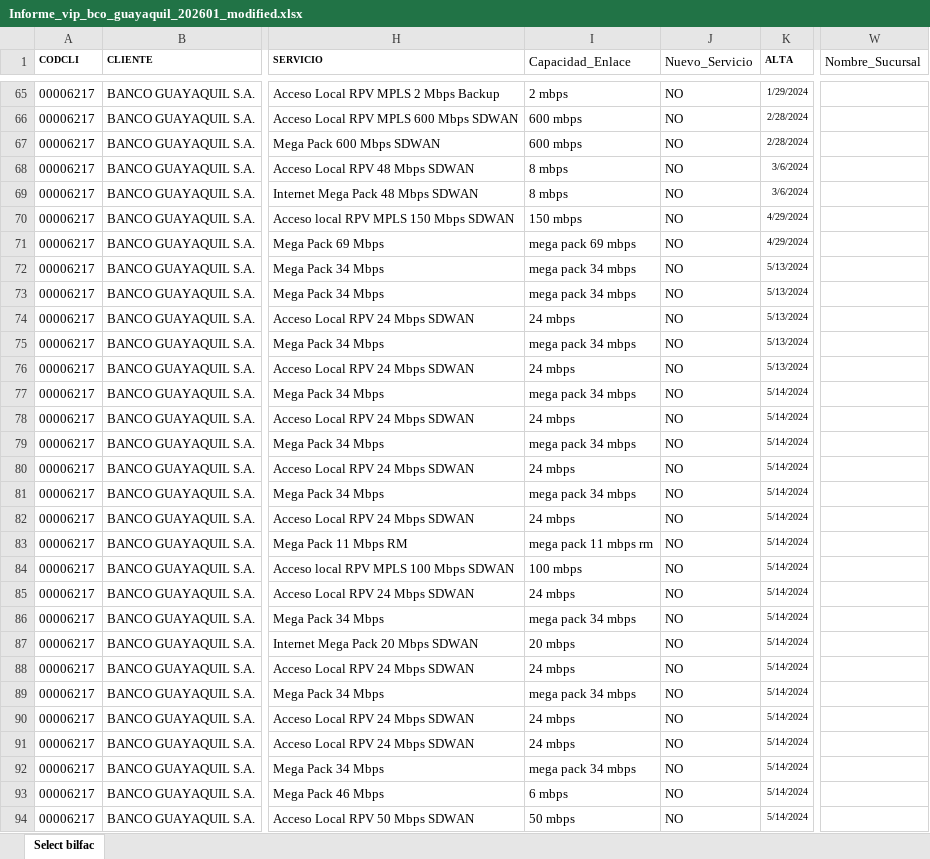
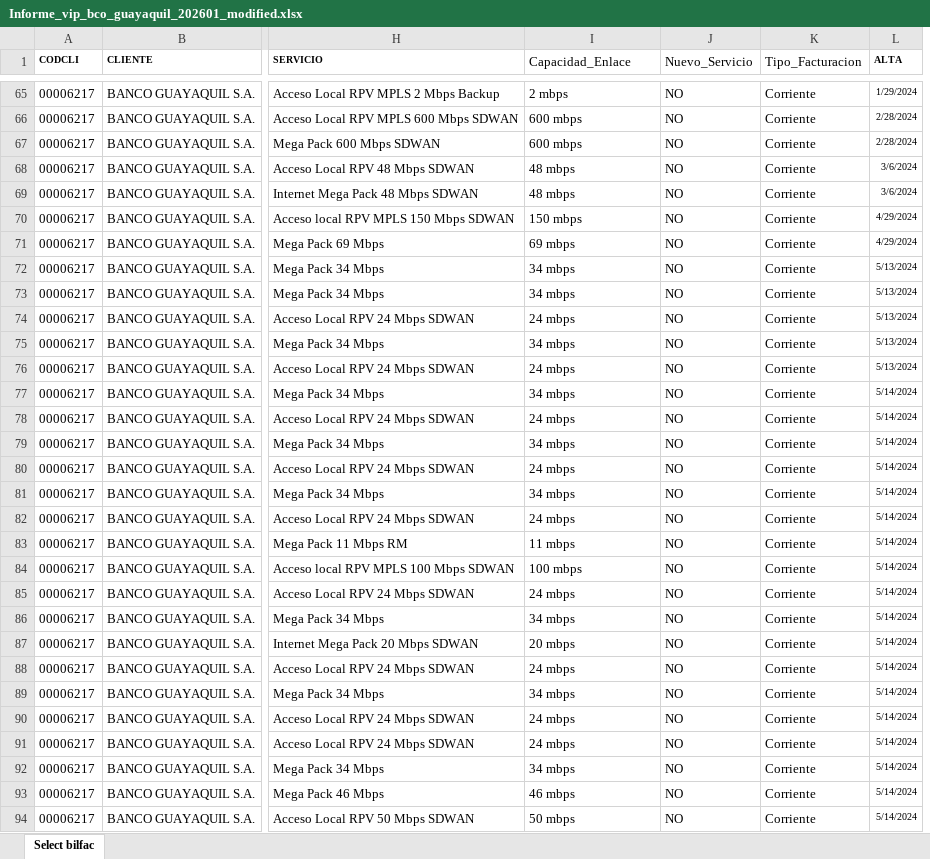
Before and after one commit to jmora2ec/excel-js, an Excel workbook: data/Informe_vip_bco_guayaquil_202601_modified.xlsx, sheet Select bilfac, drawn as a sheet; only a part is shown, gaps mark what is left out; values as stored, in another font and other column widths than the file's, no borders; removed rows and columns are numbered as before the commit, all else as after; the diff covers the shown part only; the diff names each change by its address in the sheet, - before the commit and + after, or states it on an @@ line.

```diff
--- a/data/Informe_vip_bco_guayaquil_202601_modified.xlsx (sheet Select bilfac)
+++ b/data/Informe_vip_bco_guayaquil_202601_modified.xlsx (sheet Select bilfac)
+column K (Tipo_Facturacion), rows 65-94: all Corriente
-column W (Nombre_Sucursal), empty
-I68:I69 (Capacidad_Enlace): 8 mbps
+I68:I69 (Capacidad_Enlace): 48 mbps
-I71 (Capacidad_Enlace): mega pack 69 mbps
+I71 (Capacidad_Enlace): 69 mbps
-I72:I73 (Capacidad_Enlace): mega pack 34 mbps
+I72:I73 (Capacidad_Enlace): 34 mbps
-I75 (Capacidad_Enlace): mega pack 34 mbps
+I75 (Capacidad_Enlace): 34 mbps
-I77 (Capacidad_Enlace): mega pack 34 mbps
+I77 (Capacidad_Enlace): 34 mbps
-I79 (Capacidad_Enlace): mega pack 34 mbps
+I79 (Capacidad_Enlace): 34 mbps
-I81 (Capacidad_Enlace): mega pack 34 mbps
+I81 (Capacidad_Enlace): 34 mbps
-I83 (Capacidad_Enlace): mega pack 11 mbps rm
+I83 (Capacidad_Enlace): 11 mbps
-I86 (Capacidad_Enlace): mega pack 34 mbps
+I86 (Capacidad_Enlace): 34 mbps
-I89 (Capacidad_Enlace): mega pack 34 mbps
+I89 (Capacidad_Enlace): 34 mbps
-I92 (Capacidad_Enlace): mega pack 34 mbps
+I92 (Capacidad_Enlace): 34 mbps
-I93 (Capacidad_Enlace): 6 mbps
+I93 (Capacidad_Enlace): 46 mbps
```
Also changed, not shown: 34 edited cells elsewhere in this sheet, 5 other files.
